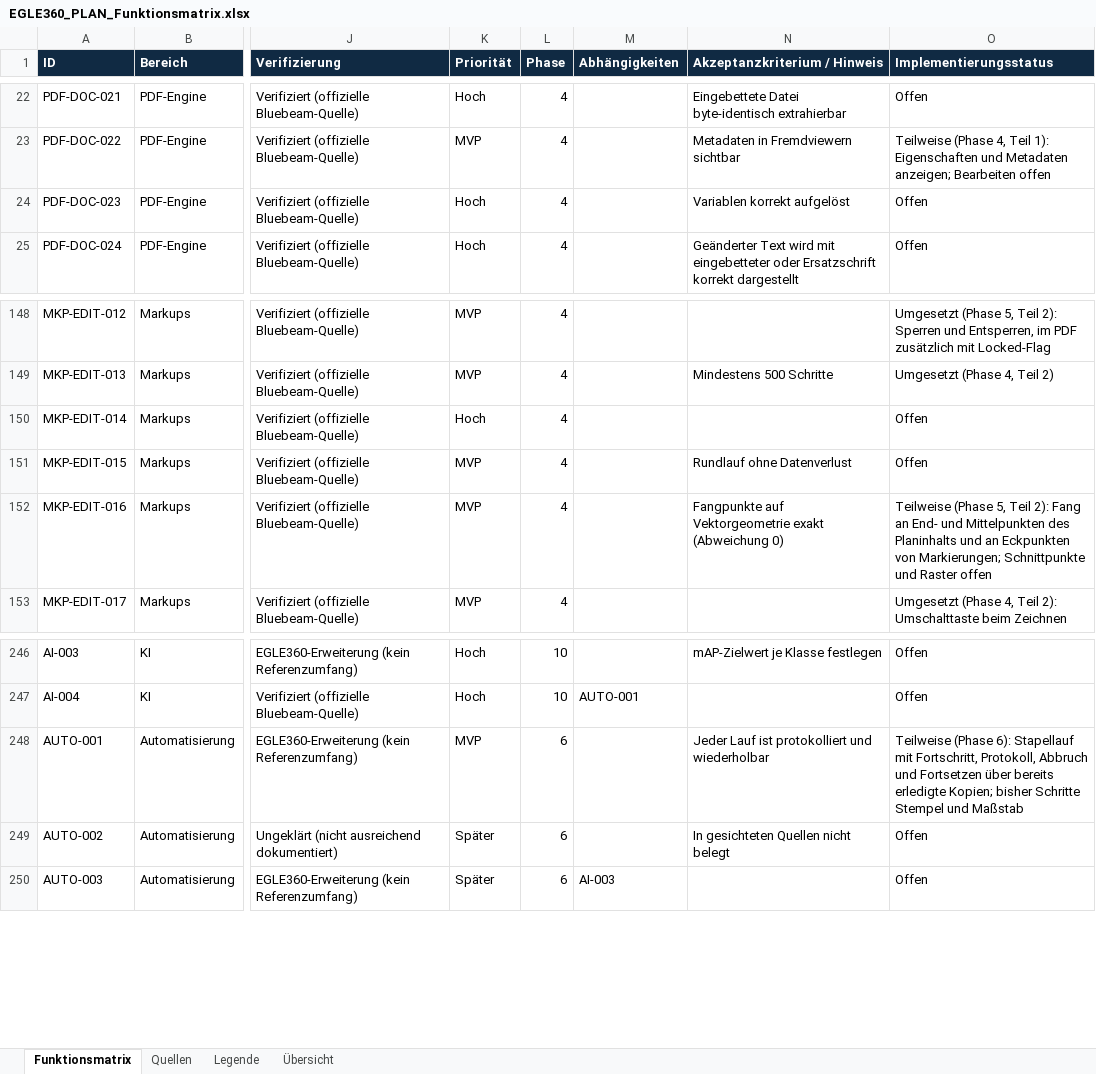
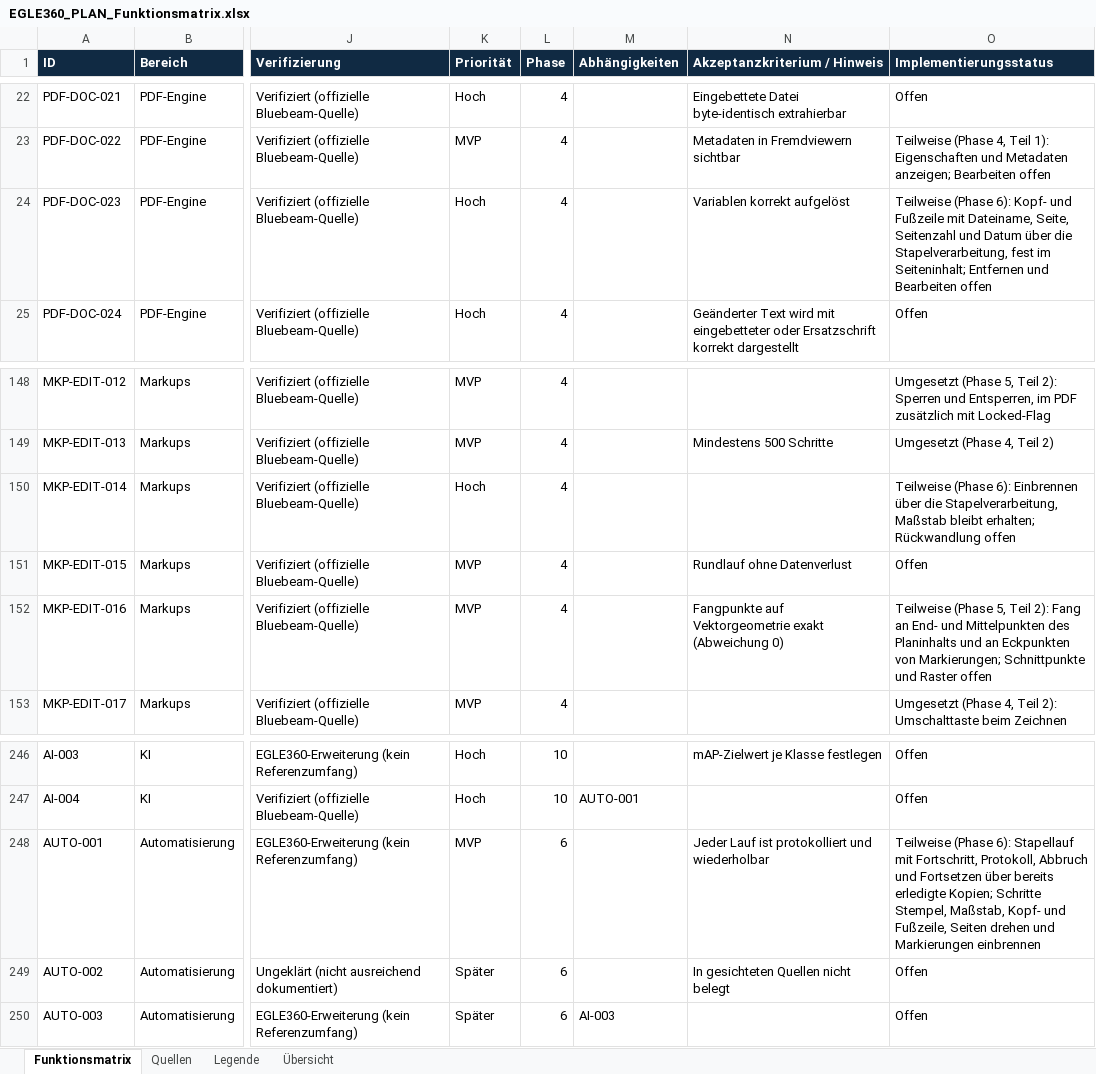
Before and after one commit to EGLE360/EGLE360-PLAN, an Excel workbook: docs/phase1/EGLE360_PLAN_Funktionsmatrix.xlsx, sheet Funktionsmatrix, drawn as a sheet; only a part is shown, gaps mark what is left out; values as stored, in another font and other column widths than the file's, no borders; the diff names each change by its address in the sheet, - before the commit and + after, or states it on an @@ line.

```diff
--- a/docs/phase1/EGLE360_PLAN_Funktionsmatrix.xlsx (sheet Funktionsmatrix)
+++ b/docs/phase1/EGLE360_PLAN_Funktionsmatrix.xlsx (sheet Funktionsmatrix)
-O24 (Implementierungsstatus): Offen
+O24 (Implementierungsstatus): Teilweise (Phase 6): Kopf- und Fußzeile mit Dateiname, Seite, Seitenzahl und Datum über die Stapelverarbeitung, fest im Seiteninhalt; Entfernen und Bearbeiten offen
-O150 (Implementierungsstatus): Offen
+O150 (Implementierungsstatus): Teilweise (Phase 6): Einbrennen über die Stapelverarbeitung, Maßstab bleibt erhalten; Rückwandlung offen
-O248 (Implementierungsstatus): …erledigte Kopien; bisher Schritte Stempel und Maßstab
+O248 (Implementierungsstatus): …erledigte Kopien; Schritte Stempel, Maßstab, Kopf- und Fußzeile, Seiten drehen und Markierungen einbrennen
```
Also changed, not shown: 9 other files.
